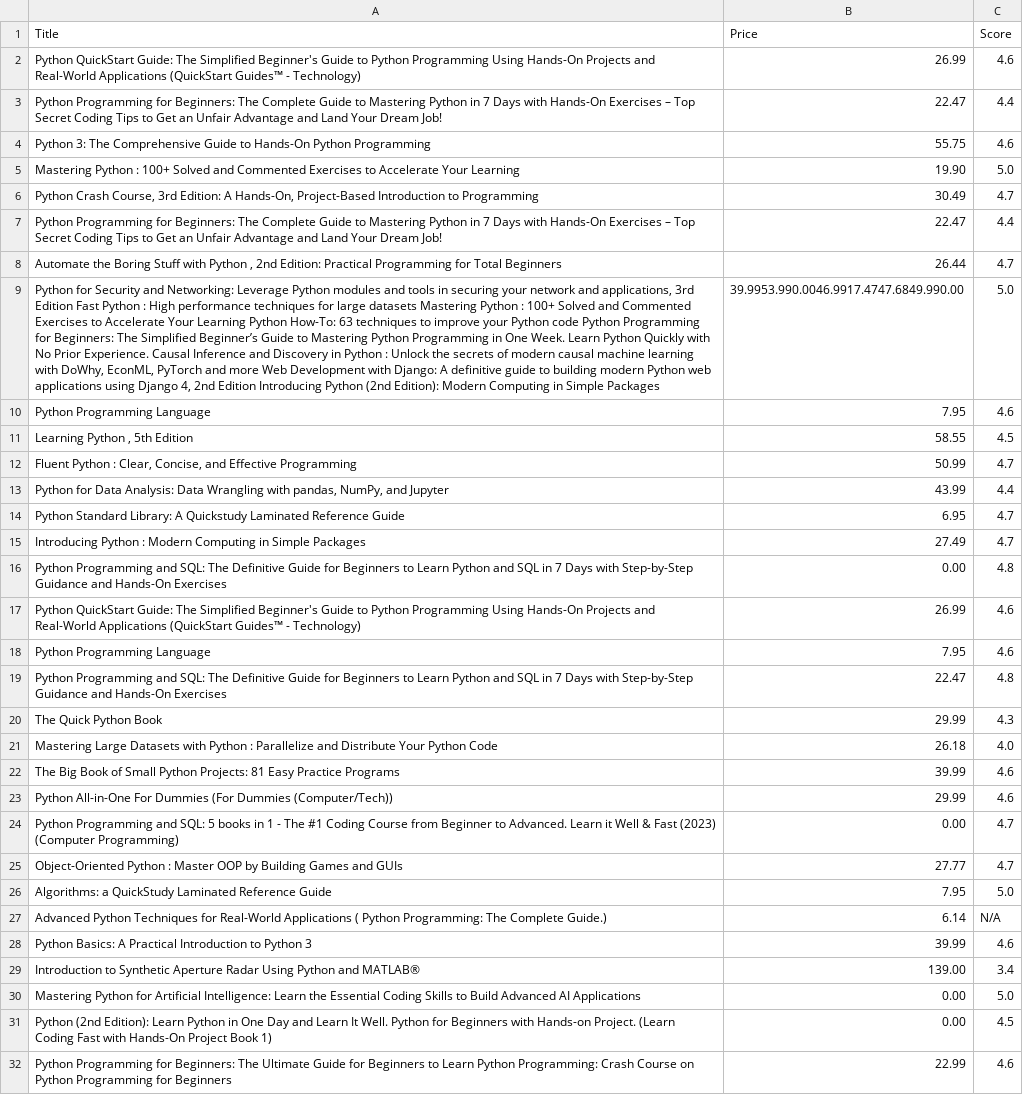
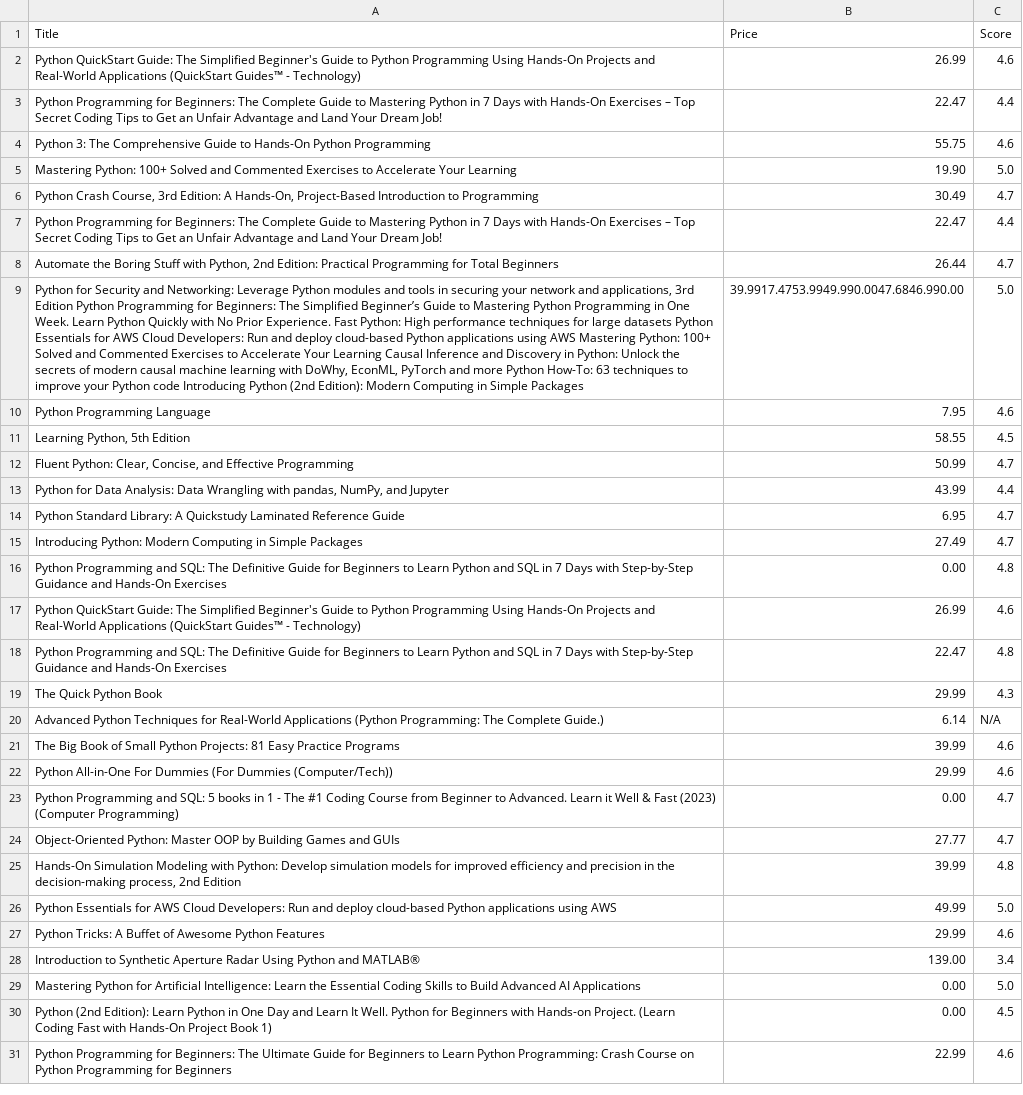
Before and after one commit to kaledinaoksana/amazon-web-scrapper, a CSV file: Scrapper/books_data.csv (was books_data.csv), drawn as a sheet; only a part is shown; removed rows and columns are numbered as before the commit, all else as after; the diff covers the shown part only; the diff names each change by its address in the sheet, - before the commit and + after, or states it on an @@ line.

Commit message:
to Scrapper folder

```diff
--- a/books_data.csv
+++ b/Scrapper/books_data.csv
-A5 (Title): Mastering Python : 100+ Solved…
+A5 (Title): Mastering Python: 100+ Solved…
-A8 (Title): …Stuff with Python , 2nd Edition:…
+A8 (Title): …Stuff with Python, 2nd Edition:…
-A9 (Title): …3rd Edition Fast Python : High performance techniques for large datasets Mastering Python : 100+ Solved and Commented Exercises to Accelerate Your Learning Python How-To: 63 techniques to improve your Python code Python Programming for Beginners: The Simplified Beginner’s Guide to Mastering Python Programming in One Week. Learn Python Quickly with No Prior Experience. Causal Inference and Discovery in Python : Unlock the secrets of modern causal machine learning with DoWhy, EconML, PyTorch and more Web Development with Django: A definitive guide to building modern Python web applications using Django 4, 2nd Edition Introducing Python…
+A9 (Title): …3rd Edition Python Programming for Beginners: The Simplified Beginner’s Guide to Mastering Python Programming in One Week. Learn Python Quickly with No Prior Experience. Fast Python: High performance techniques for large datasets Python Essentials for AWS Cloud Developers: Run and deploy cloud-based Python applications using AWS Mastering Python: 100+ Solved and Commented Exercises to Accelerate Your Learning Causal Inference and Discovery in Python: Unlock the secrets of modern causal machine learning with DoWhy, EconML, PyTorch and more Python How-To: 63 techniques to improve your Python code Introducing Python…
-B9 (Price): 39.9953.990.0046.9917.4747.6849.990.00
+B9 (Price): 39.9917.4753.9949.990.0047.6846.990.00
-A11 (Title): Learning Python , 5th Edition
+A11 (Title): Learning Python, 5th Edition
-A12 (Title): Fluent Python : Clear, Concise,…
+A12 (Title): Fluent Python: Clear, Concise,…
-A15 (Title): Introducing Python : Modern Computing…
+A15 (Title): Introducing Python: Modern Computing…
-row 18: Python Programming Language | 7.95 | 4.6
-row 21: Mastering Large Datasets with Python : Parallelize and Distribute Your Python Code | 26.18 | 4.0
+row 20: Advanced Python Techniques for Real-World Applications (Python Programming: The Complete Guide.) | 6.14 | N/A
-A24 (Title): Object-Oriented Python : Master OOP…
+A24 (Title): Object-Oriented Python: Master OOP…
-row 26: Algorithms: a QuickStudy Laminated Reference Guide | 7.95 | 5.0
-row 27: Advanced Python Techniques for Real-World Applications ( Python Programming: The Complete Guide.) | 6.14 | N/A
@@ row 28 moved to row 33: Python Basics: A Practical Introduction … @@
+row 25: Hands-On Simulation Modeling with Python: Develop simulation models for improved efficiency and precision in the decision-making process, 2nd Edition | 39.99 | 4.8
+row 26: Python Essentials for AWS Cloud Developers: Run and deploy cloud-based Python applications using AWS | 49.99 | 5.0
+row 27: Python Tricks: A Buffet of Awesome Python Features | 29.99 | 4.6
```
Also changed, not shown: 5 added rows, 6 removed rows, 2 moved rows and 6 edited cells elsewhere in this file, 11 other files.
